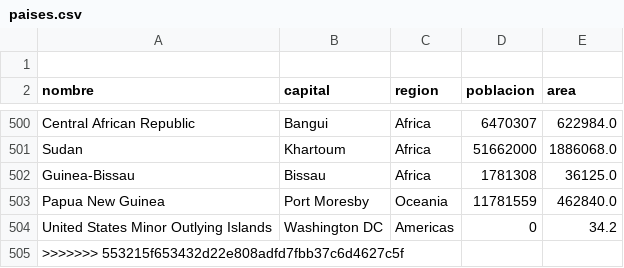
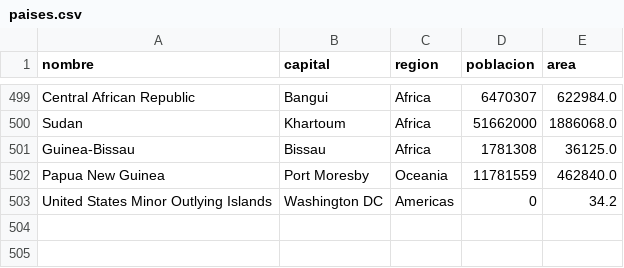
Before and after one commit to abrodriguezg-beep/Proyecto_web_requests-y-stdlib, a CSV file: datos_paises/paises.csv, drawn as a sheet; only a part is shown, gaps mark what is left out.

Commit message:
Update paises.csv

```diff
--- a/datos_paises/paises.csv
+++ b/datos_paises/paises.csv
@@ -1,2 +1 @@
-
 nombre,capital,region,poblacion,area
@@ -504,2 +503 @@ Papua New Guinea,Port Moresby,Oceania,11781559,462840.0
 United States Minor Outlying Islands,Washington DC,Americas,0,34.2
->>>>>>> 553215f653432d22e808adfd7fbb37c6d4627c5f
```
